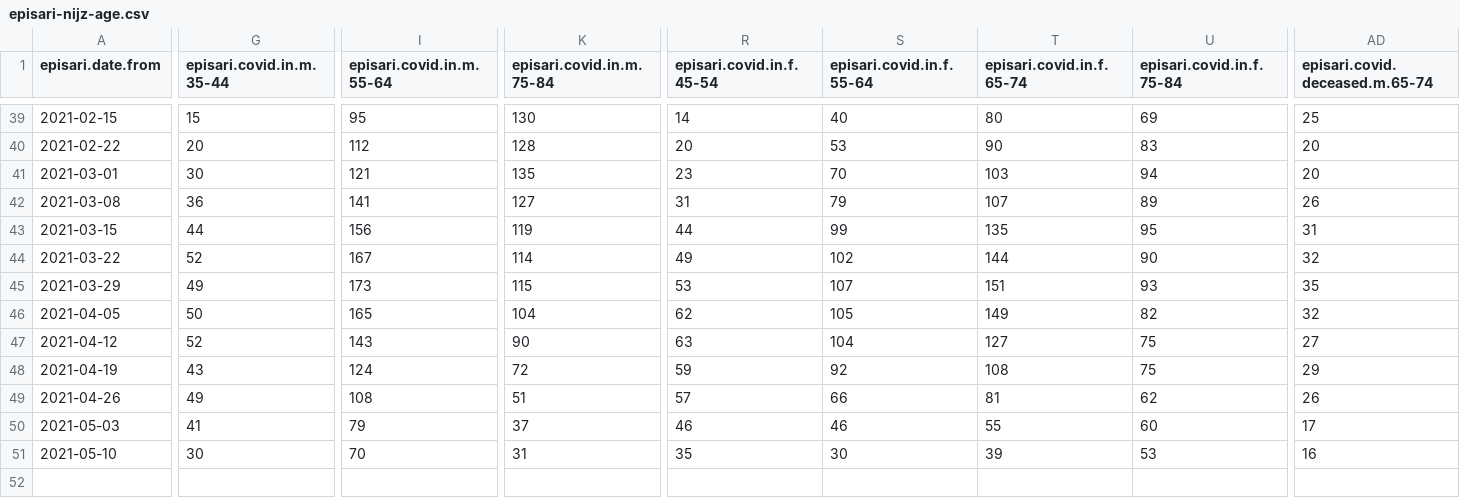
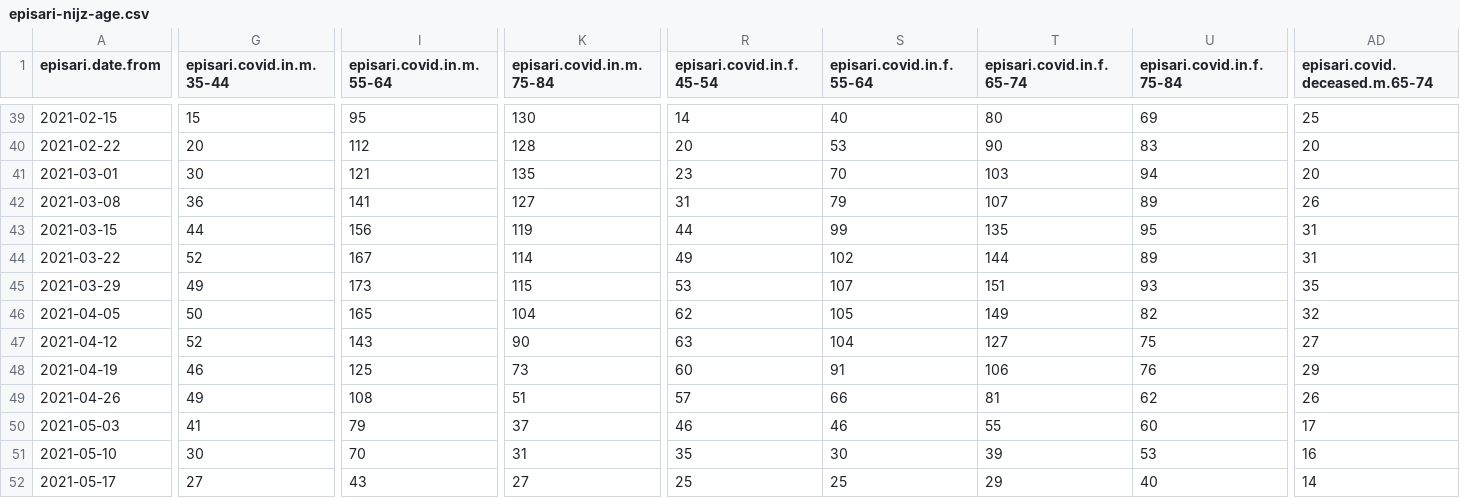
Before and after one commit to sledilnik/episari_nijz, a CSV file: episari-nijz-age.csv, drawn as a sheet; only a part is shown, gaps mark what is left out; rows hold the shown columns only; the diff covers the shown part only; the diff names each change by its address in the sheet, - before the commit and + after, or states it on an @@ line.

Commit message:
Update with data up to 2021-06-13

```diff
--- a/episari-nijz-age.csv
+++ b/episari-nijz-age.csv
-U44 (episari.covid.in.f.75-84): 90
+U44 (episari.covid.in.f.75-84): 89
-AD44 (episari.covid.deceased.m.65-74): 32
+AD44 (episari.covid.deceased.m.65-74): 31
-G48 (episari.covid.in.m.35-44): 43
+G48 (episari.covid.in.m.35-44): 46
-I48 (episari.covid.in.m.55-64): 124
+I48 (episari.covid.in.m.55-64): 125
-K48 (episari.covid.in.m.75-84): 72
+K48 (episari.covid.in.m.75-84): 73
-R48 (episari.covid.in.f.45-54): 59
+R48 (episari.covid.in.f.45-54): 60
-S48 (episari.covid.in.f.55-64): 92
+S48 (episari.covid.in.f.55-64): 91
-T48 (episari.covid.in.f.65-74): 108
+T48 (episari.covid.in.f.65-74): 106
-U48 (episari.covid.in.f.75-84): 75
+U48 (episari.covid.in.f.75-84): 76
+row 52: 2021-05-17 | 27 | 43 | 27 | 25 | 25 | 29 | 40 | 14
```
Also changed, not shown: 4 edited cells elsewhere in this file, episari-nijz-weekly.csv, 1 other file.
